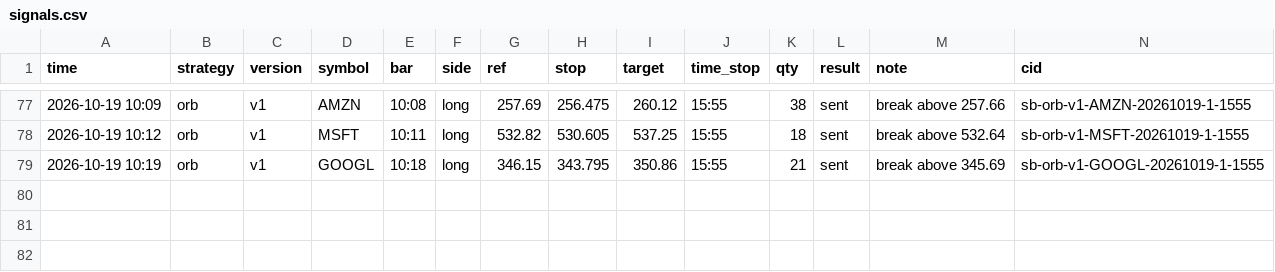
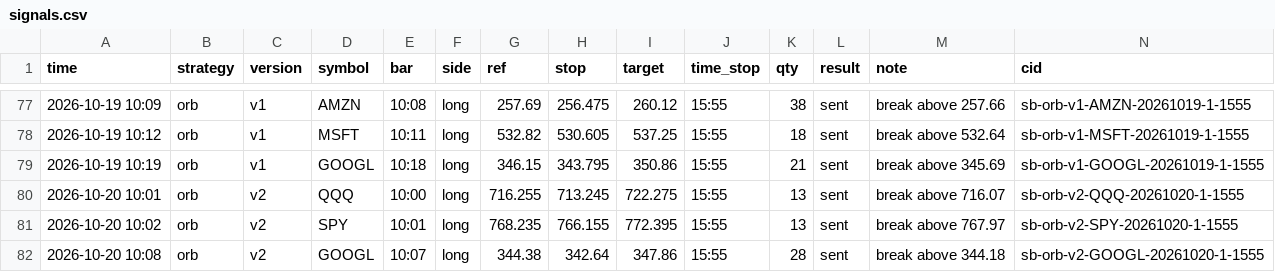
Before and after one commit to Avilliana/Stock-bot, a CSV file: logs/signals.csv, drawn as a sheet; only a part is shown, gaps mark what is left out; the diff names each change by its address in the sheet, - before the commit and + after, or states it on an @@ line.

```diff
--- a/logs/signals.csv
+++ b/logs/signals.csv
+row 80: 2026-10-20 10:01 | orb | v2 | QQQ | 10:00 | long | 716.255 | 713.245 | 722.275 | 15:55 | 13 | sent | break above 716.07 | sb-orb-v2-QQQ-20261020-1-1555
+row 81: 2026-10-20 10:02 | orb | v2 | SPY | 10:01 | long | 768.235 | 766.155 | 772.395 | 15:55 | 13 | sent | break above 767.97 | sb-orb-v2-SPY-20261020-1-1555
+row 82: 2026-10-20 10:08 | orb | v2 | GOOGL | 10:07 | long | 344.38 | 342.64 | 347.86 | 15:55 | 28 | sent | break above 344.18 | sb-orb-v2-GOOGL-20261020-1-1555
```
Also changed, not shown: 2 other files.
